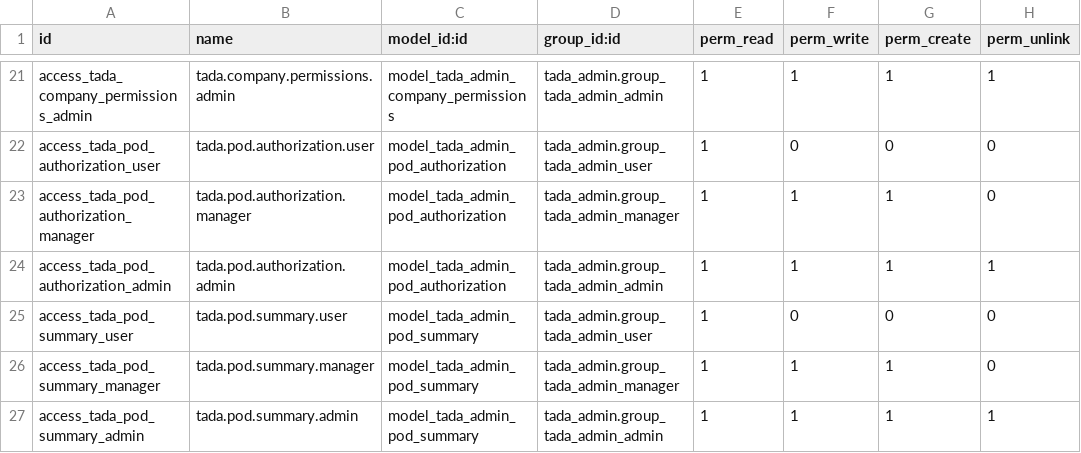
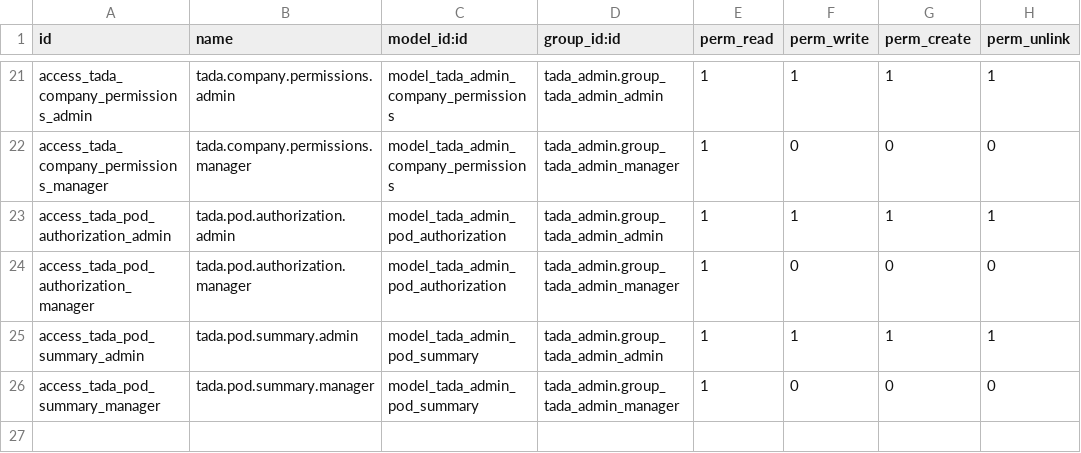
Before and after one commit to spagnoll1andre/novaflow_tada_delivery, a CSV file: tada_admin/security/ir.model.access.csv, drawn as a sheet; only a part is shown, gaps mark what is left out; removed rows and columns are numbered as before the commit, all else as after; the diff covers the shown part only; the diff names each change by its address in the sheet, - before the commit and + after, or states it on an @@ line.

```diff
--- a/tada_admin/security/ir.model.access.csv
+++ b/tada_admin/security/ir.model.access.csv
-A22 (id): access_tada_pod_authorization_user
+A22 (id): access_tada_company_permissions_manager
-B22 (name): tada.pod.authorization.user
+B22 (name): tada.company.permissions.manager
-C22 (model_id:id): model_tada_admin_pod_authorization
+C22 (model_id:id): model_tada_admin_company_permissions
-D22 (group_id:id): tada_admin.group_tada_admin_user
+D22 (group_id:id): tada_admin.group_tada_admin_manager
-row 23: access_tada_pod_authorization_manager | tada.pod.authorization.manager | model_tada_admin_pod_authorization | tada_admin.group_tada_admin_manager | 1 | 1 | 1 | 0
-A24 (id): access_tada_pod_summary_user
+A24 (id): access_tada_pod_authorization_manager
-B24 (name): tada.pod.summary.user
+B24 (name): tada.pod.authorization.manager
-C24 (model_id:id): model_tada_admin_pod_summary
+C24 (model_id:id): model_tada_admin_pod_authorization
-D24 (group_id:id): tada_admin.group_tada_admin_user
+D24 (group_id:id): tada_admin.group_tada_admin_manager
-row 26: access_tada_pod_summary_manager | tada.pod.summary.manager | model_tada_admin_pod_summary | tada_admin.group_tada_admin_manager | 1 | 1 | 1 | 0
+row 26: access_tada_pod_summary_manager | tada.pod.summary.manager | model_tada_admin_pod_summary | tada_admin.group_tada_admin_manager | 1 | 0 | 0 | 0
```
Also changed, not shown: 9 added rows, 9 removed rows, 1 moved row and 13 edited cells elsewhere in this file, 10 other files.
